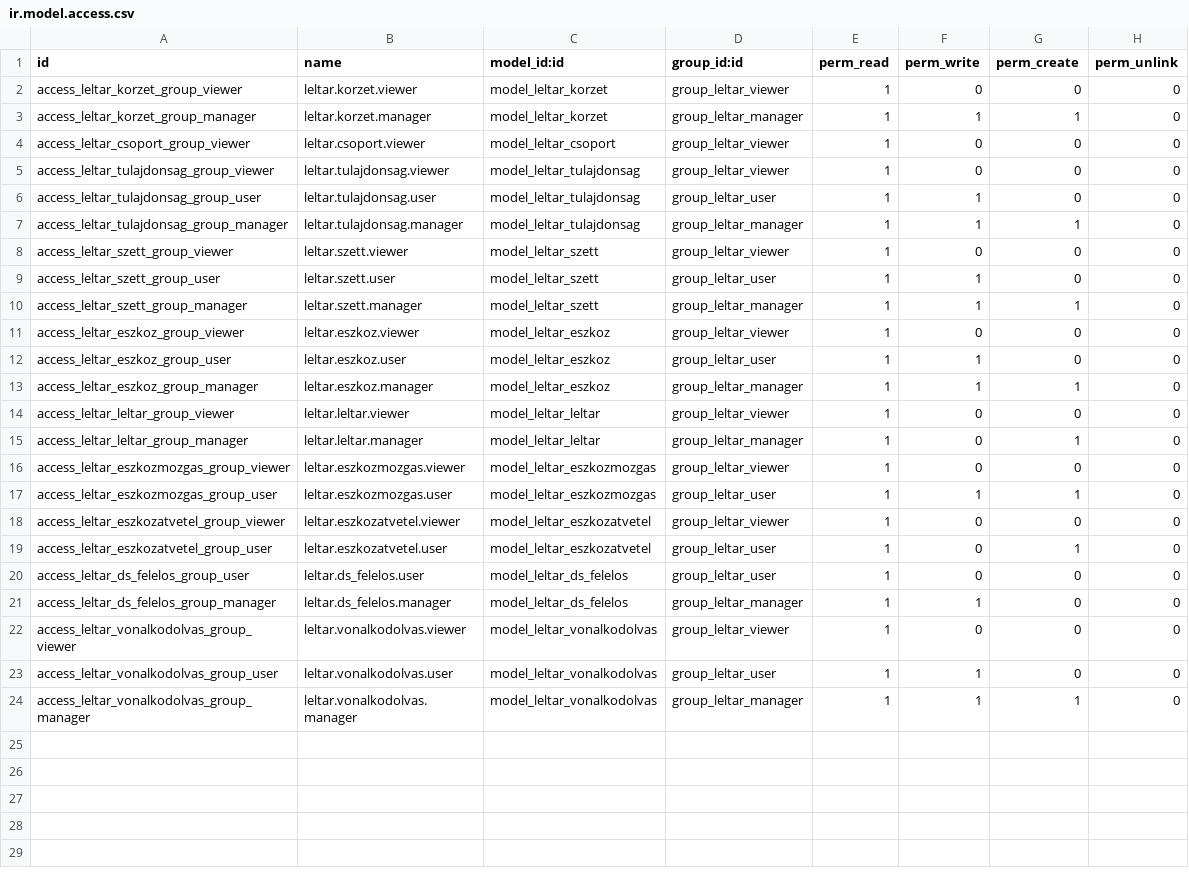
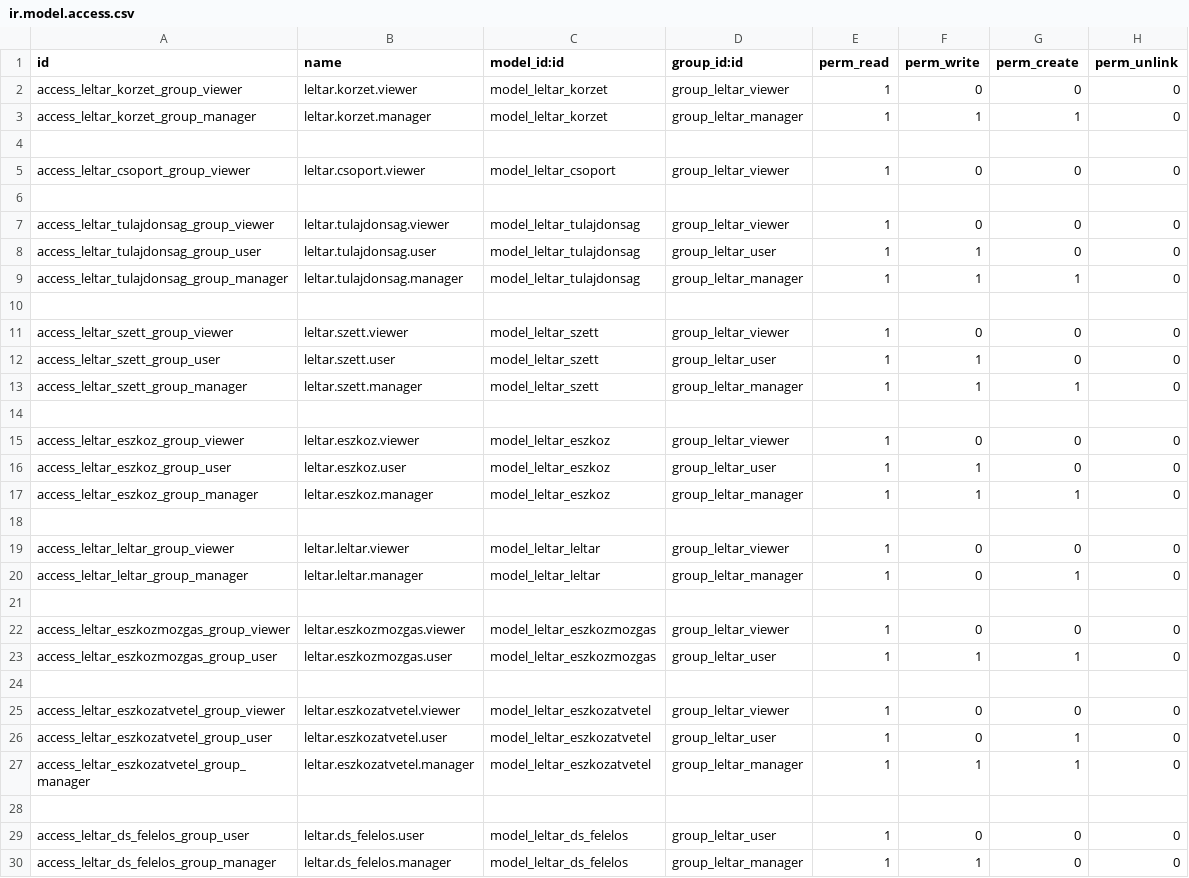
Before and after one commit to csokt/odoo8, a CSV file: addons/leltar/security/ir.model.access.csv, drawn as a sheet; only a part is shown; the shorter side is filled out with more unchanged rows; the diff covers the shown part only.

```diff
--- a/addons/leltar/security/ir.model.access.csv
+++ b/addons/leltar/security/ir.model.access.csv
@@ -3,3 +3,5 @@ access_leltar_korzet_group_viewer,leltar.korzet.viewer,model_leltar_korzet,group
 access_leltar_korzet_group_manager,leltar.korzet.manager,model_leltar_korzet,group_leltar_manager,1,1,1,0
+
 access_leltar_csoport_group_viewer,leltar.csoport.viewer,model_leltar_csoport,group_leltar_viewer,1,0,0,0
+
 access_leltar_tulajdonsag_group_viewer,leltar.tulajdonsag.viewer,model_leltar_tulajdonsag,group_leltar_viewer,1,0,0,0
@@ -7,2 +9,3 @@ access_leltar_tulajdonsag_group_user,leltar.tulajdonsag.user,model_leltar_tulajd
 access_leltar_tulajdonsag_group_manager,leltar.tulajdonsag.manager,model_leltar_tulajdonsag,group_leltar_manager,1,1,1,0
+
 access_leltar_szett_group_viewer,leltar.szett.viewer,model_leltar_szett,group_leltar_viewer,1,0,0,0
@@ -10,2 +13,3 @@ access_leltar_szett_group_user,leltar.szett.user,model_leltar_szett,group_leltar
 access_leltar_szett_group_manager,leltar.szett.manager,model_leltar_szett,group_leltar_manager,1,1,1,0
+
 access_leltar_eszkoz_group_viewer,leltar.eszkoz.viewer,model_leltar_eszkoz,group_leltar_viewer,1,0,0,0
@@ -13,8 +17,13 @@ access_leltar_eszkoz_group_user,leltar.eszkoz.user,model_leltar_eszkoz,group_lel
 access_leltar_eszkoz_group_manager,leltar.eszkoz.manager,model_leltar_eszkoz,group_leltar_manager,1,1,1,0
+
 access_leltar_leltar_group_viewer,leltar.leltar.viewer,model_leltar_leltar,group_leltar_viewer,1,0,0,0
 access_leltar_leltar_group_manager,leltar.leltar.manager,model_leltar_leltar,group_leltar_manager,1,0,1,0
+
 access_leltar_eszkozmozgas_group_viewer,leltar.eszkozmozgas.viewer,model_leltar_eszkozmozgas,group_leltar_viewer,1,0,0,0
 access_leltar_eszkozmozgas_group_user,leltar.eszkozmozgas.user,model_leltar_eszkozmozgas,group_leltar_user,1,1,1,0
+
 access_leltar_eszkozatvetel_group_viewer,leltar.eszkozatvetel.viewer,model_leltar_eszkozatvetel,group_leltar_viewer,1,0,0,0
 access_leltar_eszkozatvetel_group_user,leltar.eszkozatvetel.user,model_leltar_eszkozatvetel,group_leltar_user,1,0,1,0
+access_leltar_eszkozatvetel_group_manager,leltar.eszkozatvetel.manager,model_leltar_eszkozatvetel,group_leltar_manager,1,1,1,0
+
 access_leltar_ds_felelos_group_user,leltar.ds_felelos.user,model_leltar_ds_felelos,group_leltar_user,1,0,0,0
```
Also changed, not shown: 12 added rows elsewhere in this file, 11 other files.
